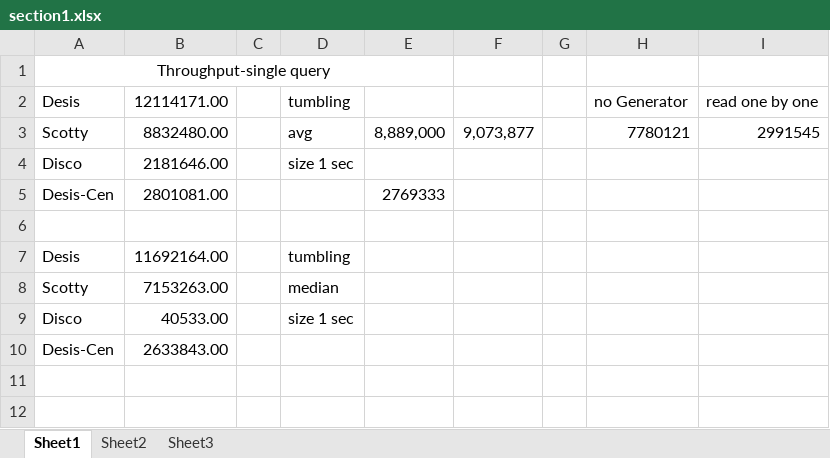
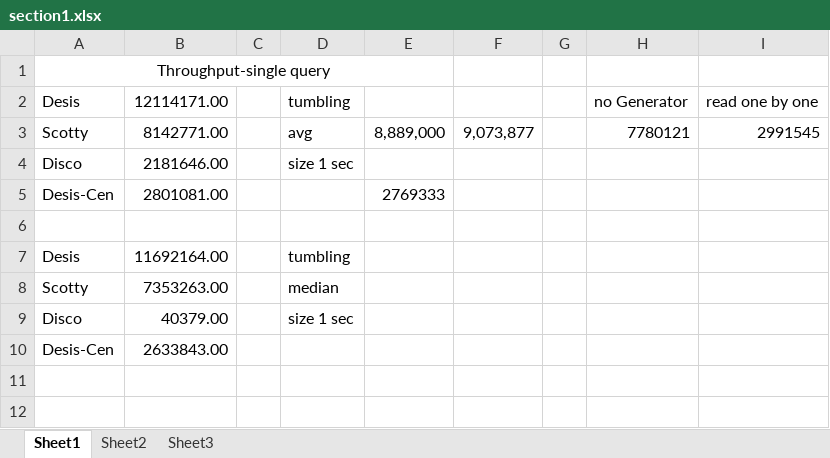
Before and after one commit to wywclmqf/DESengine, an Excel workbook: results/section1.xlsx, sheet Sheet1, drawn as a sheet; only a part is shown; values as stored, in another font and other column widths than the file's, no borders; the diff names each change by its address in the sheet, - before the commit and + after, or states it on an @@ line.

```diff
--- a/results/section1.xlsx (sheet Sheet1)
+++ b/results/section1.xlsx (sheet Sheet1)
-B3: 8832480.00
+B3: 8142771.00
-B8: 7153263.00
+B8: 7353263.00
-B9: 40533.00
+B9: 40379.00
```
Also changed, not shown: 15 other files.
